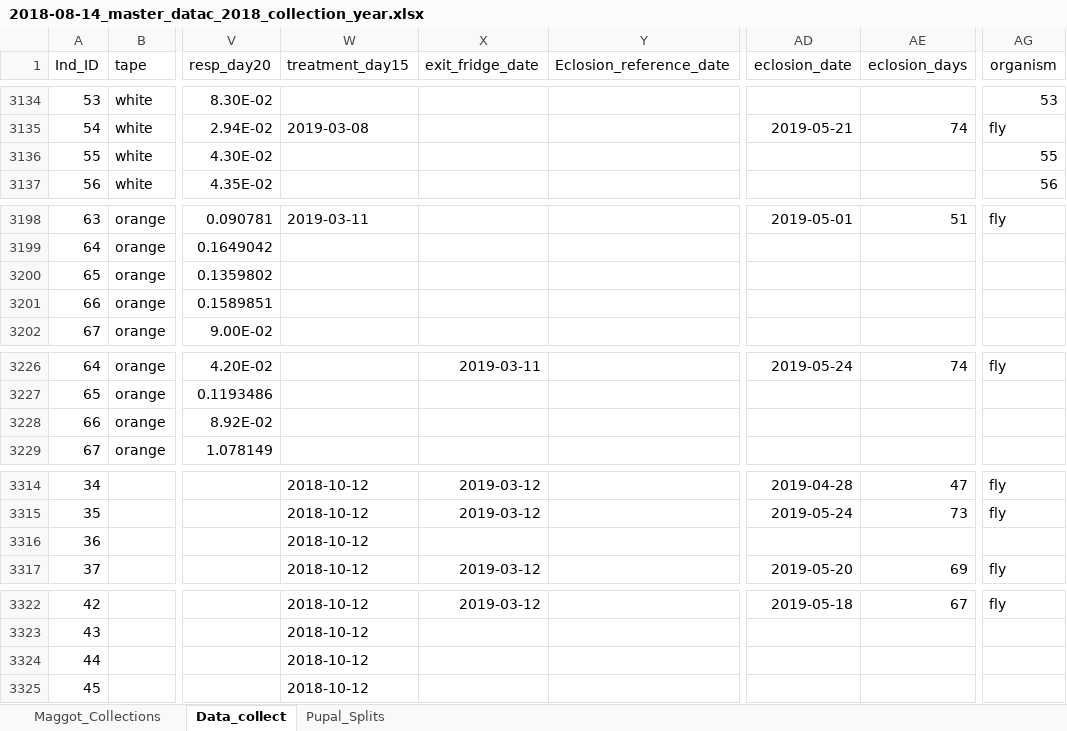
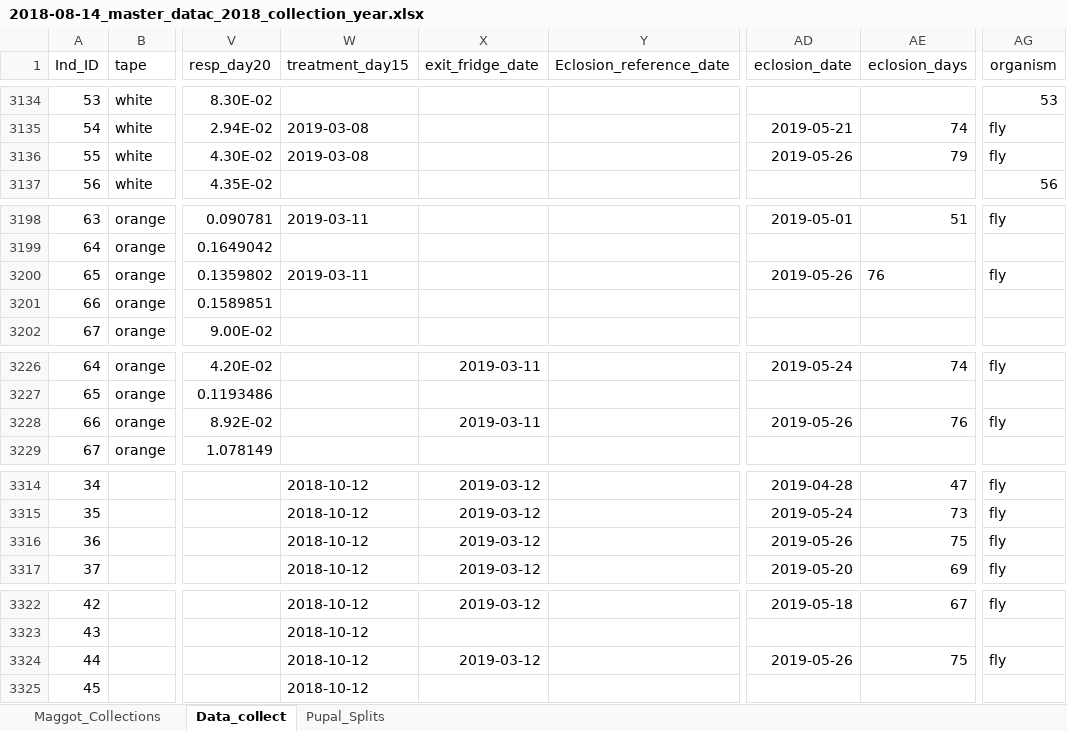
Before and after one commit to adnguyen/Circadian_rhythm_runs_seasonal_timing, an Excel workbook: Data/2018-08-14_master_datac_2018_collection_year.xlsx, sheet Data_collect, drawn as a sheet; only a part is shown, gaps mark what is left out; values as stored, in another font and other column widths than the file's, no borders; the diff covers the shown part only; the diff names each change by its address in the sheet, - before the commit and + after, or states it on an @@ line.

Commit message:
data update 2019-05-26

```diff
--- a/Data/2018-08-14_master_datac_2018_collection_year.xlsx (sheet Data_collect)
+++ b/Data/2018-08-14_master_datac_2018_collection_year.xlsx (sheet Data_collect)
-W3136 (treatment_day15): (empty)
+W3136 (treatment_day15): 2019-03-08
-AD3136 (eclosion_date): (empty)
+AD3136 (eclosion_date): 2019-05-26
-AE3136 (eclosion_days): (empty)
+AE3136 (eclosion_days): 79
-AG3136 (organism): 55
+AG3136 (organism): fly
-W3200 (treatment_day15): (empty)
+W3200 (treatment_day15): 2019-03-11
-AD3200 (eclosion_date): (empty)
+AD3200 (eclosion_date): 2019-05-26
-AE3200 (eclosion_days): (empty)
+AE3200 (eclosion_days): 76
-AG3200 (organism): (empty)
+AG3200 (organism): fly
-X3228 (exit_fridge_date): (empty)
+X3228 (exit_fridge_date): 2019-03-11
-AD3228 (eclosion_date): (empty)
+AD3228 (eclosion_date): 2019-05-26
-AE3228 (eclosion_days): (empty)
+AE3228 (eclosion_days): 76
-AG3228 (organism): (empty)
+AG3228 (organism): fly
-X3316 (exit_fridge_date): (empty)
+X3316 (exit_fridge_date): 2019-03-12
-AD3316 (eclosion_date): (empty)
+AD3316 (eclosion_date): 2019-05-26
-AE3316 (eclosion_days): (empty)
+AE3316 (eclosion_days): 75
-AG3316 (organism): (empty)
+AG3316 (organism): fly
-X3324 (exit_fridge_date): (empty)
+X3324 (exit_fridge_date): 2019-03-12
-AD3324 (eclosion_date): (empty)
+AD3324 (eclosion_date): 2019-05-26
-AE3324 (eclosion_days): (empty)
+AE3324 (eclosion_days): 75
-AG3324 (organism): (empty)
+AG3324 (organism): fly
```
Also changed, not shown: 1 added row and 44 edited cells elsewhere in this sheet.
